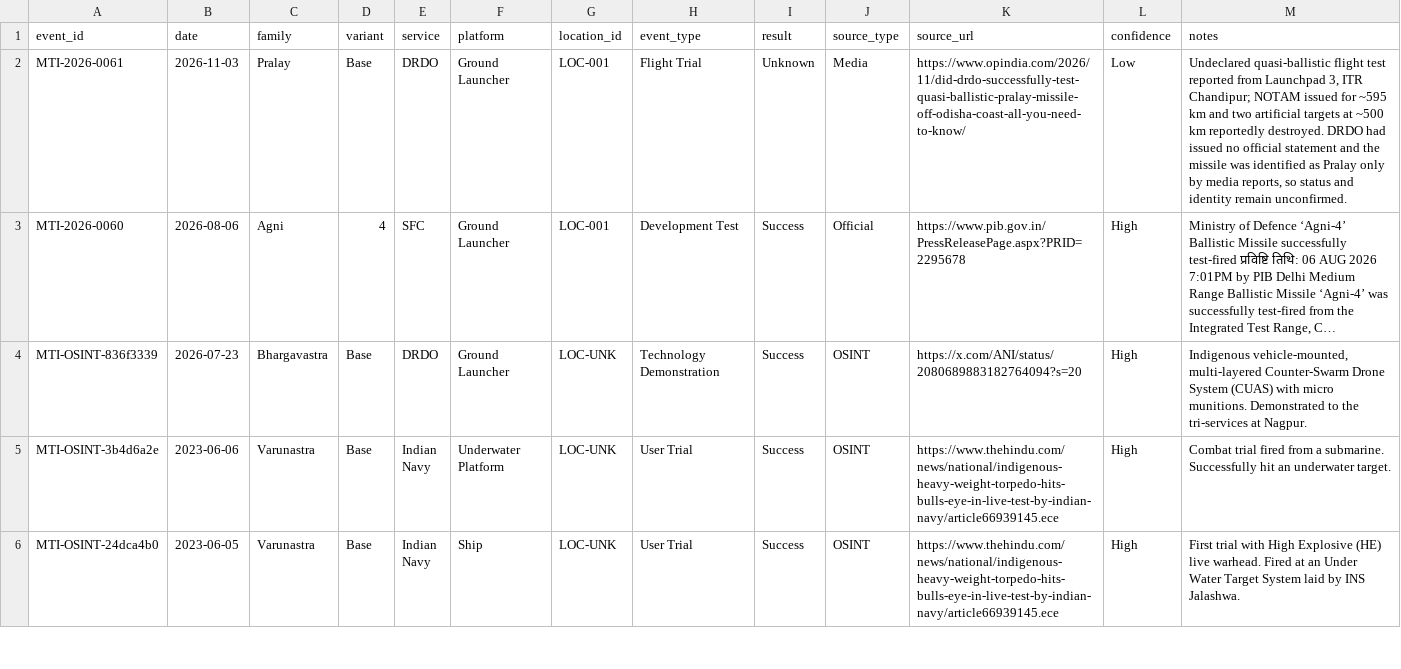
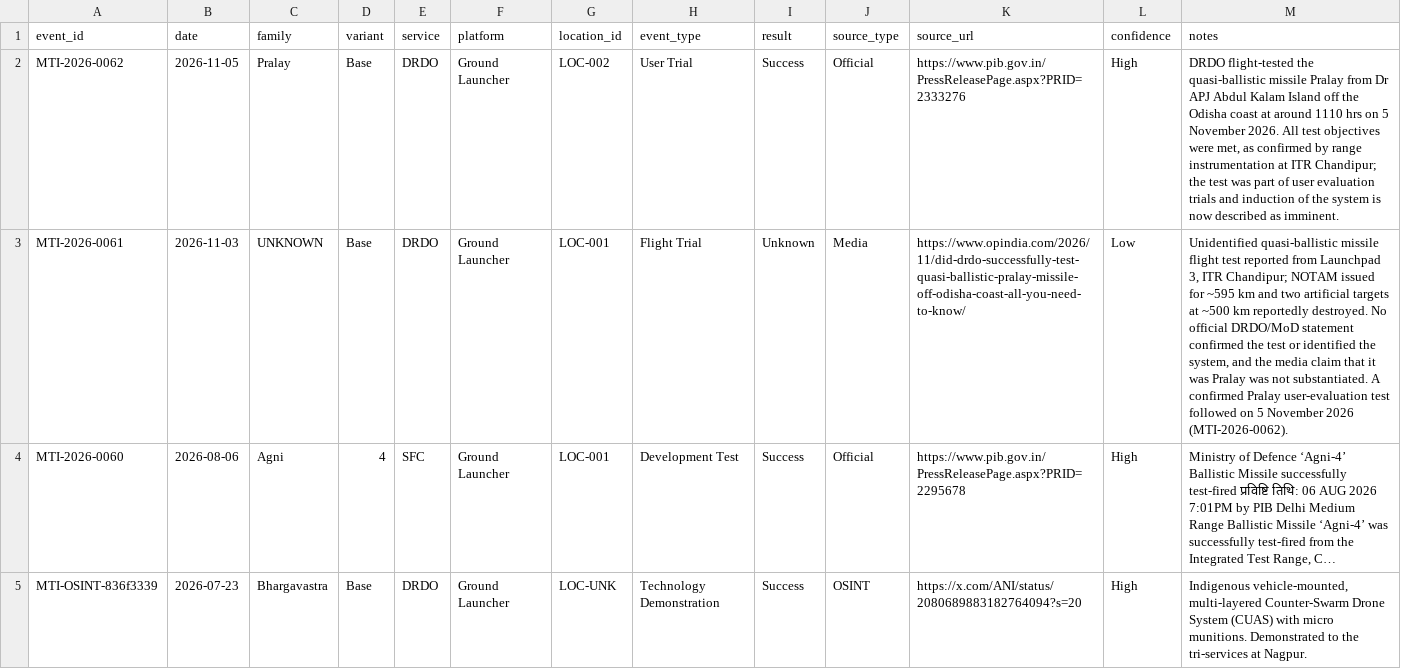
Before and after one commit to SIERRA711/indian-missile-test-tracker, a CSV file: normalized_missiles.csv, drawn as a sheet; only a part is shown; the shorter side is filled out with more unchanged rows; addresses are those after the commit; the diff names each change by its address in the sheet, - before the commit and + after, or states it on an @@ line.

Commit message:
fix: track PIB English releases; correct 3 Nov entry to UNKNOWN; add 5 Nov Pralay test

```diff
--- a/normalized_missiles.csv
+++ b/normalized_missiles.csv
+row 2: MTI-2026-0062 | 2026-11-05 | Pralay | Base | DRDO | Ground Launcher | LOC-002 | User Trial | Success | Official | https://www.pib.gov.in/PressReleasePage.aspx?PRID=2333276 | High | DRDO flight-tested the quasi-ballistic missile Pralay from Dr APJ Abdul Kalam Island off the Odisha coast at around 1110 hrs on 5 November 2026. All test objectives were met, as confirmed by range instrumentation at ITR Chandipur; the test was part of user evaluation trials and induction of the system is now described as imminent.
-C3 (family): Pralay
+C3 (family): UNKNOWN
-M3 (notes): Undeclared quasi-ballistic flight test reported from Launchpad 3, ITR Chandipur; NOTAM issued for ~595 km and two artificial targets at ~500 km reportedly destroyed. DRDO had issued no official statement and the missile was identified as Pralay only by media reports, so status and identity remain unconfirmed.
+M3 (notes): Unidentified quasi-ballistic missile flight test reported from Launchpad 3, ITR Chandipur; NOTAM issued for ~595 km and two artificial targets at ~500 km reportedly destroyed. No official DRDO/MoD statement confirmed the test or identified the system, and the media claim that it was Pralay was not substantiated. A confirmed Pralay user-evaluation test followed on 5 November 2026 (MTI-2026-0062).
```
Also changed, not shown: 3 other files.
